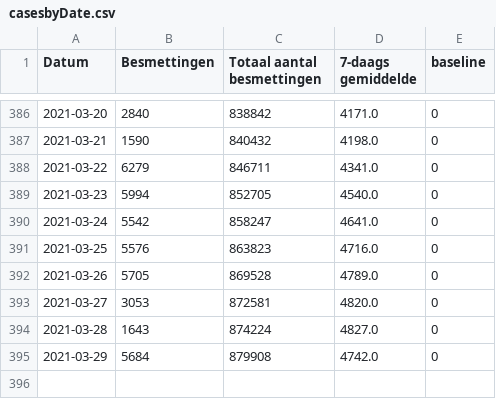
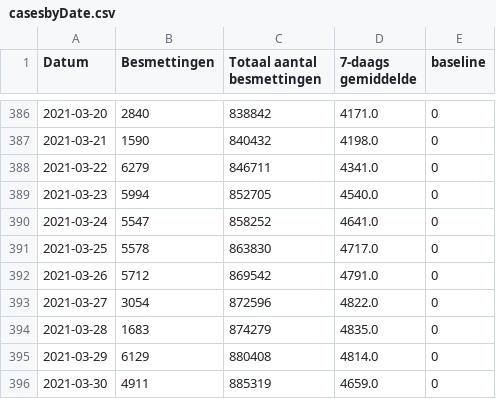
Before and after one commit to andystevensss/corona-data, a CSV file: cases/casesbyDate.csv, drawn as a sheet; only a part is shown, gaps mark what is left out.

Commit message:
automatic update

```diff
--- a/cases/casesbyDate.csv
+++ b/cases/casesbyDate.csv
@@ -389,7 +389,8 @@ Datum,Besmettingen,Totaal aantal besmettingen,7-daags gemiddelde,baseline
 2021-03-23,5994,852705,4540.0,0
-2021-03-24,5542,858247,4641.0,0
-2021-03-25,5576,863823,4716.0,0
-2021-03-26,5705,869528,4789.0,0
-2021-03-27,3053,872581,4820.0,0
-2021-03-28,1643,874224,4827.0,0
-2021-03-29,5684,879908,4742.0,0
+2021-03-24,5547,858252,4641.0,0
+2021-03-25,5578,863830,4717.0,0
+2021-03-26,5712,869542,4791.0,0
+2021-03-27,3054,872596,4822.0,0
+2021-03-28,1683,874279,4835.0,0
+2021-03-29,6129,880408,4814.0,0
+2021-03-30,4911,885319,4659.0,0
```
